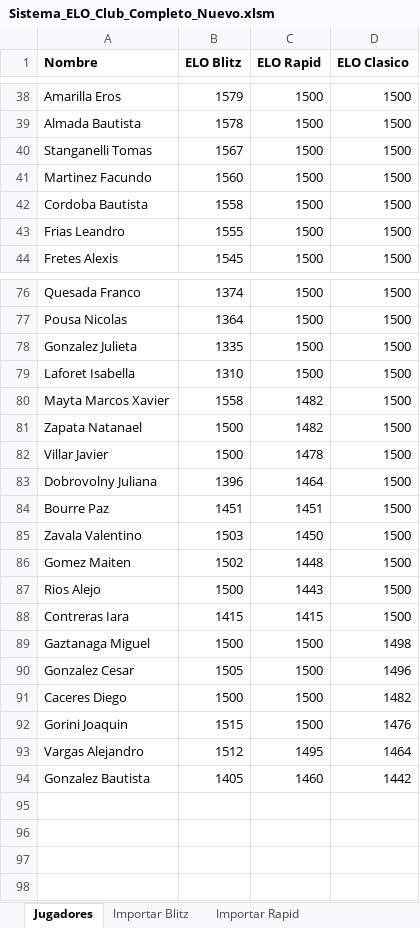
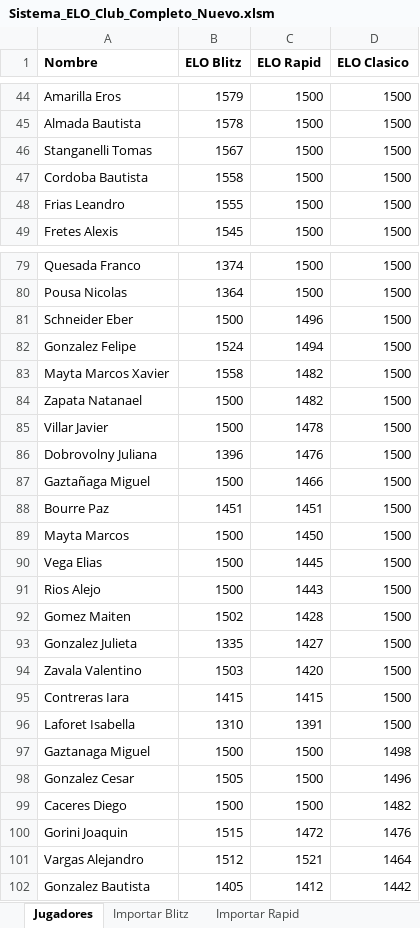
Before and after one commit to gonzasalda1994-crypto/Ranking_internoEscobar, an Excel workbook: excel/Sistema_ELO_Club_Completo_Nuevo.xlsm, sheet Jugadores, drawn as a sheet; only a part is shown, gaps mark what is left out; values as stored, in another font and other column widths than the file's, no borders; removed rows and columns are numbered as before the commit, all else as after; the diff covers the shown part only; the diff names each change by its address in the sheet, - before the commit and + after, or states it on an @@ line.

```diff
--- a/excel/Sistema_ELO_Club_Completo_Nuevo.xlsm (sheet Jugadores)
+++ b/excel/Sistema_ELO_Club_Completo_Nuevo.xlsm (sheet Jugadores)
-row 41: Martinez Facundo | 1560 | 1500 | 1500
-row 78: Gonzalez Julieta | 1335 | 1500 | 1500
-row 79: Laforet Isabella | 1310 | 1500 | 1500
+row 81: Schneider Eber | 1500 | 1496 | 1500
+row 82: Gonzalez Felipe | 1524 | 1494 | 1500
-C86 (ELO Rapid): 1464
+C86 (ELO Rapid): 1476
+row 87: Gaztañaga Miguel | 1500 | 1466 | 1500
-A89 (Nombre): Zavala Valentino
+A89 (Nombre): Mayta Marcos
-B89 (ELO Blitz): 1503
+B89 (ELO Blitz): 1500
-row 86: Gomez Maiten | 1502 | 1448 | 1500
+row 90: Vega Elias | 1500 | 1445 | 1500
+row 92: Gomez Maiten | 1502 | 1428 | 1500
+row 93: Gonzalez Julieta | 1335 | 1427 | 1500
+row 94: Zavala Valentino | 1503 | 1420 | 1500
+row 96: Laforet Isabella | 1310 | 1391 | 1500
-C100 (ELO Rapid): 1500
+C100 (ELO Rapid): 1472
-C101 (ELO Rapid): 1495
+C101 (ELO Rapid): 1521
-C102 (ELO Rapid): 1460
+C102 (ELO Rapid): 1412
```
Also changed, not shown: 8 added rows, 4 removed rows and 4 edited cells elsewhere in this sheet, sheet Ranking Rapid, sheet Ranking Clasico, sheet Ranking Blitz.
